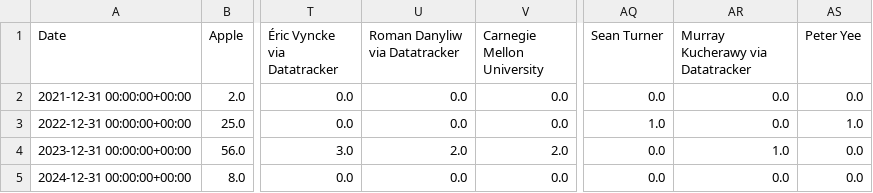
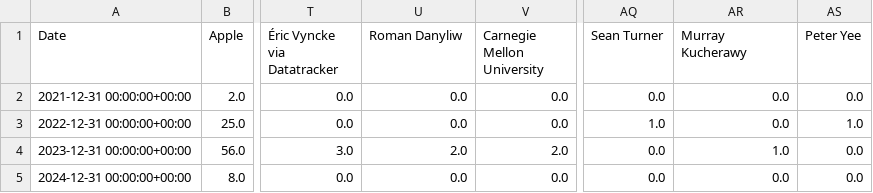
Before and after one commit to u451f/almanac.article19.org, a CSV file: assets/data/dashboard/influence/ietf-ohai.csv, drawn as a sheet; only a part is shown, gaps mark what is left out; the diff names each change by its address in the sheet, - before the commit and + after, or states it on an @@ line.

```diff
--- a/assets/data/dashboard/influence/ietf-ohai.csv
+++ b/assets/data/dashboard/influence/ietf-ohai.csv
-U1: Roman Danyliw via Datatracker
+U1: Roman Danyliw
-AR1: Murray Kucherawy via Datatracker
+AR1: Murray Kucherawy
```
Also changed, not shown: assets/data/dashboard/authorship/ietf-add.csv, assets/data/dashboard/authorship/ietf-mls.csv, 32 other files.
